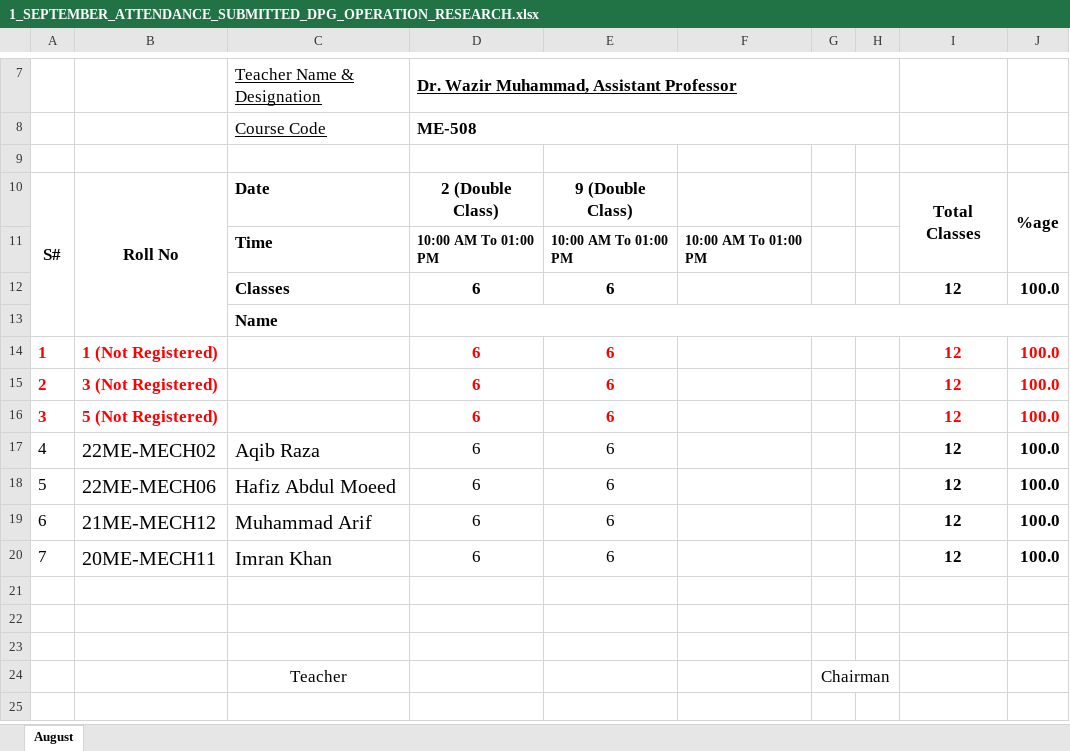
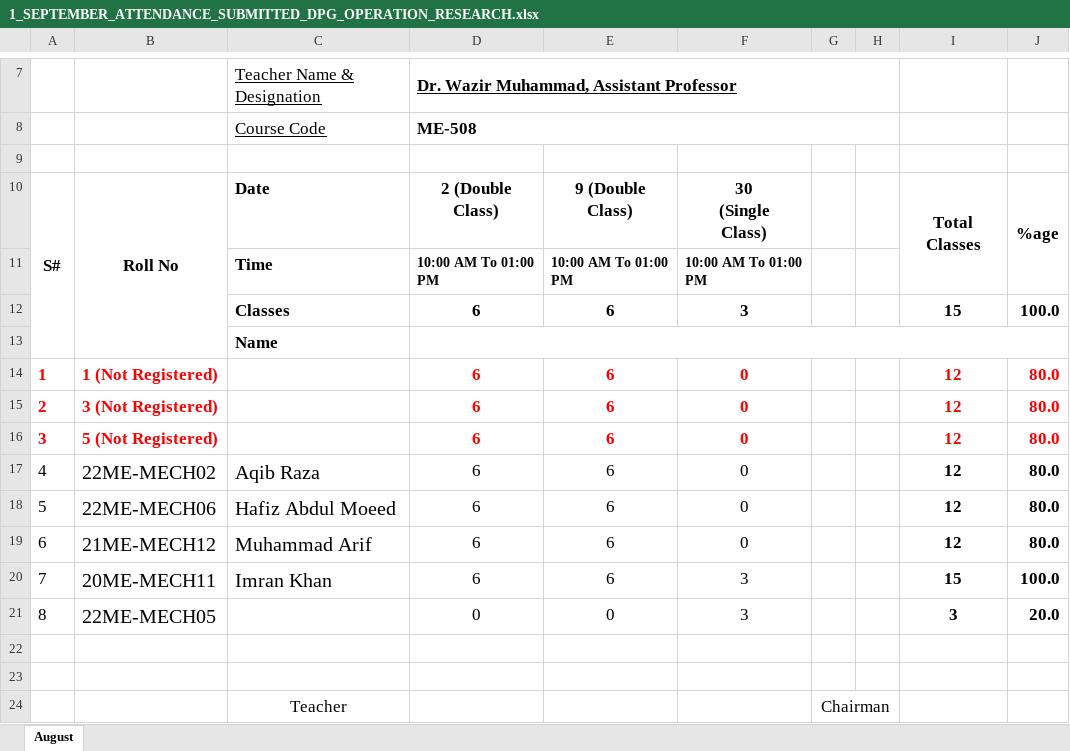
Before and after one commit to niaz1971/ME_OPERATION_RESEARCH, an Excel workbook: 1_SEPTEMBER_ATTENDANCE_SUBMITTED_DPG_OPERATION_RESEARCH.xlsx, sheet August, drawn as a sheet; only a part is shown, gaps mark what is left out; values as stored, in another font and other column widths than the file's, no borders; charts and pictures not drawn; ↵ is a line break in a cell; the diff names each change by its address in the sheet, - before the commit and + after, or states it on an @@ line.

Commit message:
Add files via upload

```diff
--- a/1_SEPTEMBER_ATTENDANCE_SUBMITTED_DPG_OPERATION_RESEARCH.xlsx (sheet August)
+++ b/1_SEPTEMBER_ATTENDANCE_SUBMITTED_DPG_OPERATION_RESEARCH.xlsx (sheet August)
-F10: (empty)
+F10: 30 ↵ (Single ↵ Class)
-F12: (empty)
+F12: 3
-I12: 12
+I12: 15
-F14:F19: (empty)
+F14:F19: 0
-J14:J19: 100.0
+J14:J19: 80.0
-F20: (empty)
+F20: 3
-I20: 12
+I20: 15
-row 21: (empty)
+row 21: 8 | 22ME-MECH05 |  | 0 | 0 | 3 |  |  | 3 | 20.0
```
